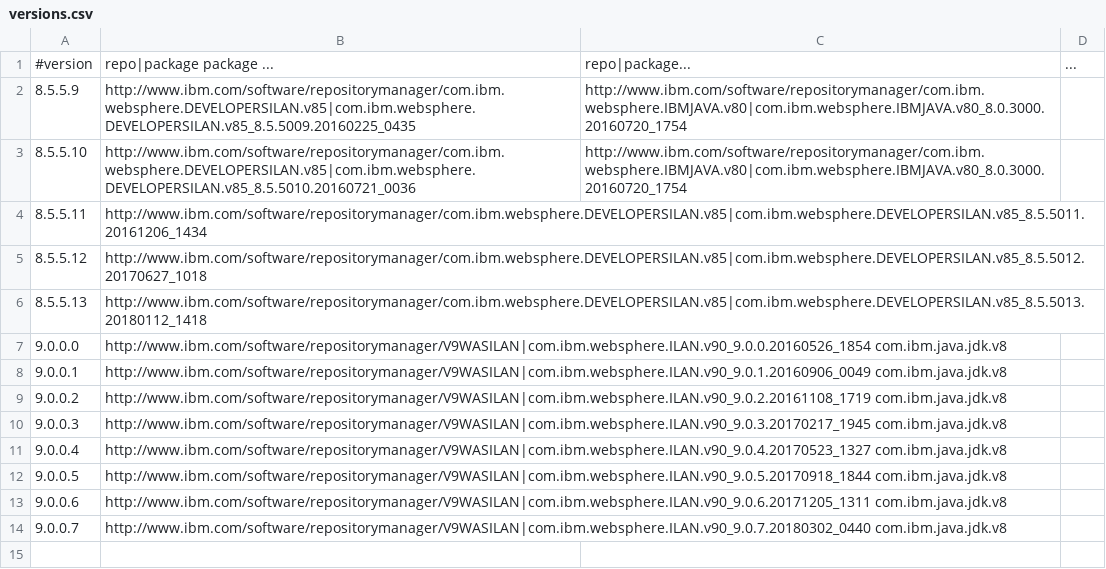
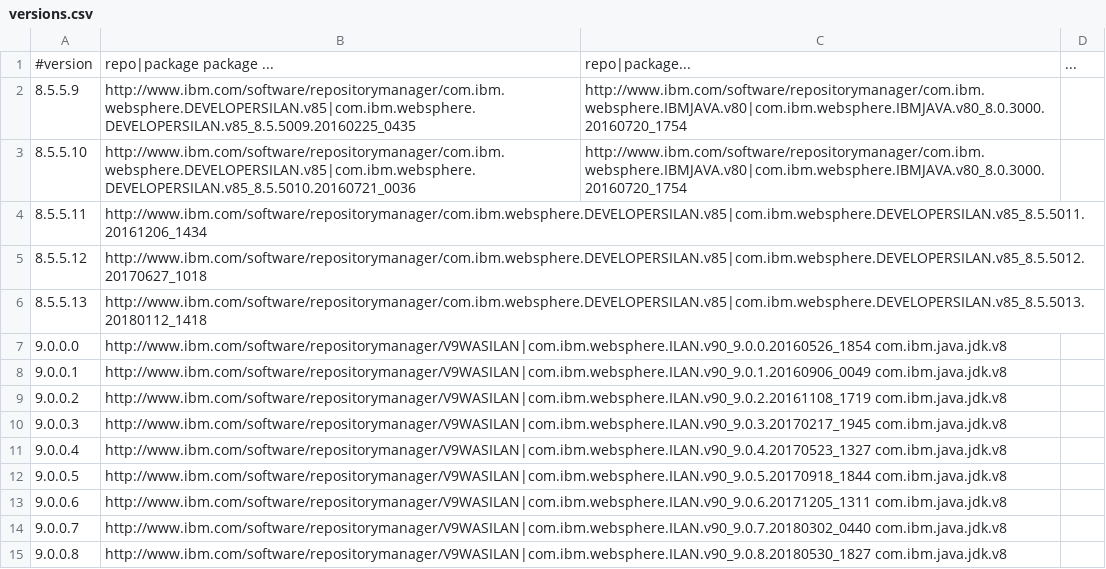
Before and after one commit to WASdev/ci.docker.websphere-traditional, a CSV file: developer/versions.csv, drawn as a sheet.

Commit message:
Add tWAS 9.0.0.8 repository

```diff
--- a/developer/versions.csv
+++ b/developer/versions.csv
@@ -14 +14,2 @@
 9.0.0.7,http://www.ibm.com/software/repositorymanager/V9WASILAN|com.ibm.websphere.ILAN.v90_9.0.7.20180302_0440 com.ibm.java.jdk.v8
+9.0.0.8,http://www.ibm.com/software/repositorymanager/V9WASILAN|com.ibm.websphere.ILAN.v90_9.0.8.20180530_1827 com.ibm.java.jdk.v8
```
